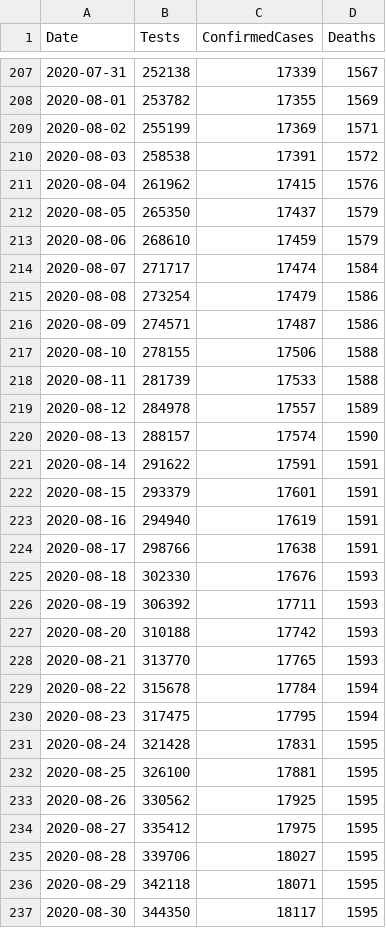
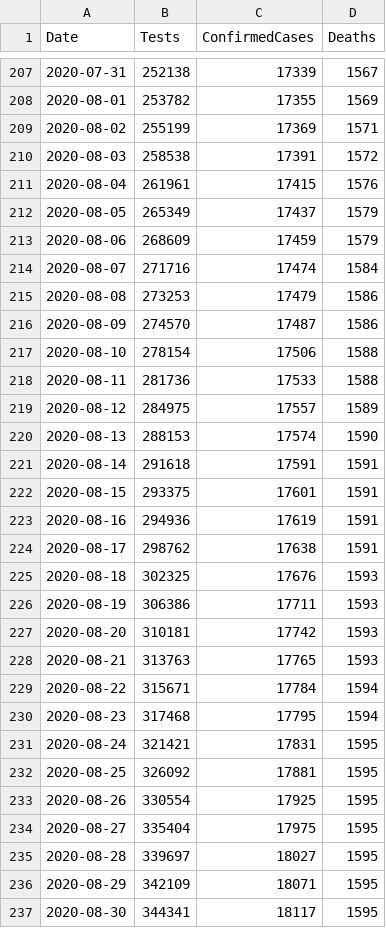
Before and after one commit to geeogi/covid-19-uk-data, a CSV file: data/covid-19-totals-wales.csv, drawn as a sheet; only a part is shown, gaps mark what is left out; the diff covers the shown part only.

```diff
--- a/data/covid-19-totals-wales.csv
+++ b/data/covid-19-totals-wales.csv
@@ -210,28 +210,28 @@ Date,Tests,ConfirmedCases,Deaths
 2020-08-03,258538,17391,1572
-2020-08-04,261962,17415,1576
-2020-08-05,265350,17437,1579
-2020-08-06,268610,17459,1579
-2020-08-07,271717,17474,1584
-2020-08-08,273254,17479,1586
-2020-08-09,274571,17487,1586
-2020-08-10,278155,17506,1588
-2020-08-11,281739,17533,1588
-2020-08-12,284978,17557,1589
-2020-08-13,288157,17574,1590
-2020-08-14,291622,17591,1591
-2020-08-15,293379,17601,1591
-2020-08-16,294940,17619,1591
-2020-08-17,298766,17638,1591
-2020-08-18,302330,17676,1593
-2020-08-19,306392,17711,1593
-2020-08-20,310188,17742,1593
-2020-08-21,313770,17765,1593
-2020-08-22,315678,17784,1594
-2020-08-23,317475,17795,1594
-2020-08-24,321428,17831,1595
-2020-08-25,326100,17881,1595
-2020-08-26,330562,17925,1595
-2020-08-27,335412,17975,1595
-2020-08-28,339706,18027,1595
-2020-08-29,342118,18071,1595
-2020-08-30,344350,18117,1595
+2020-08-04,261961,17415,1576
+2020-08-05,265349,17437,1579
+2020-08-06,268609,17459,1579
+2020-08-07,271716,17474,1584
+2020-08-08,273253,17479,1586
+2020-08-09,274570,17487,1586
+2020-08-10,278154,17506,1588
+2020-08-11,281736,17533,1588
+2020-08-12,284975,17557,1589
+2020-08-13,288153,17574,1590
+2020-08-14,291618,17591,1591
+2020-08-15,293375,17601,1591
+2020-08-16,294936,17619,1591
+2020-08-17,298762,17638,1591
+2020-08-18,302325,17676,1593
+2020-08-19,306386,17711,1593
+2020-08-20,310181,17742,1593
+2020-08-21,313763,17765,1593
+2020-08-22,315671,17784,1594
+2020-08-23,317468,17795,1594
+2020-08-24,321421,17831,1595
+2020-08-25,326092,17881,1595
+2020-08-26,330554,17925,1595
+2020-08-27,335404,17975,1595
+2020-08-28,339697,18027,1595
+2020-08-29,342109,18071,1595
+2020-08-30,344341,18117,1595
```
Also changed, not shown: 1 added row and 24 edited cells elsewhere in this file, data/covid-19-indicators-uk.csv, 2 other files.
